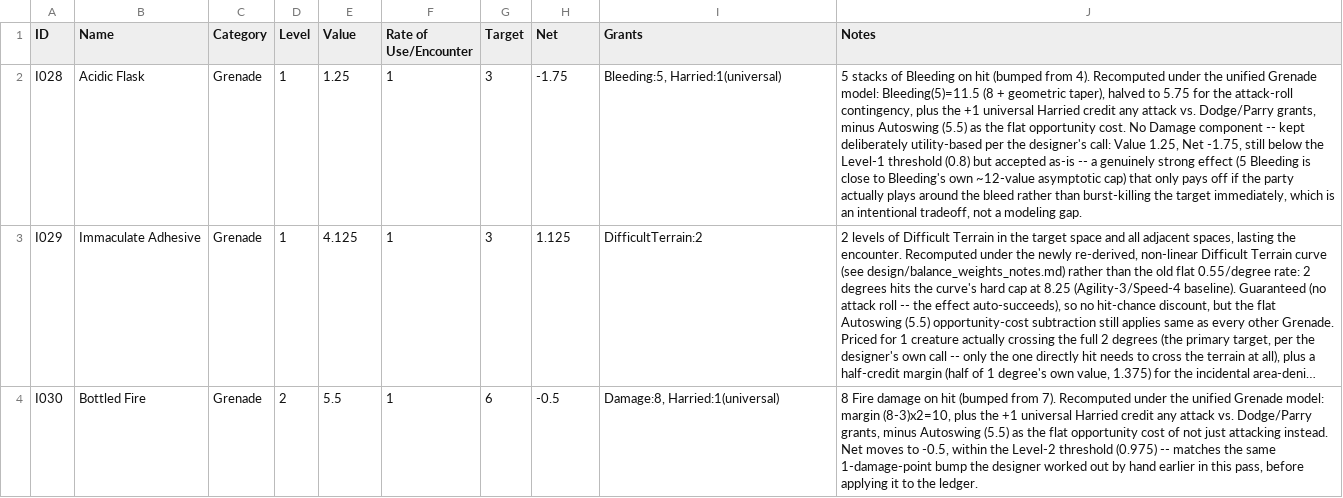
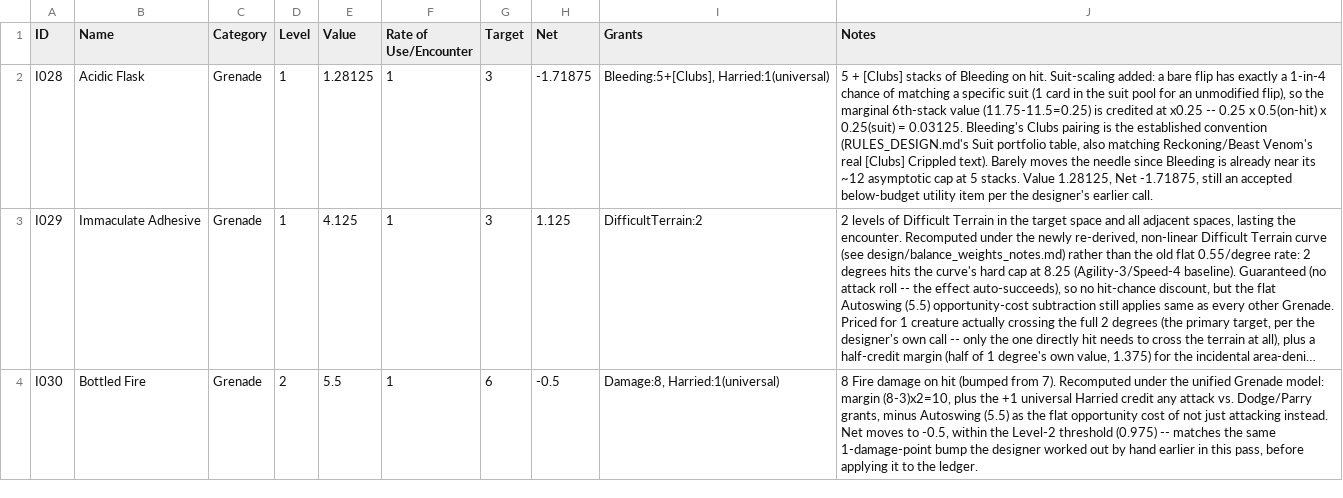
Before and after one commit to sessorach/flagonquest, a CSV file: design/balance_ledger.csv, drawn as a sheet; only a part is shown; long unchanged cells end in …; the diff covers the shown part only; the diff names each change by its address in the sheet, - before the commit and + after, or states it on an @@ line.

```diff
--- a/design/balance_ledger.csv
+++ b/design/balance_ledger.csv
-E2 (Value): 1.25
+E2 (Value): 1.28125
-H2 (Net): -1.75
+H2 (Net): -1.71875
-I2 (Grants): Bleeding:5, Harried:1(universal)
+I2 (Grants): Bleeding:5+[Clubs], Harried:1(universal)
-J2 (Notes): 5 stacks of Bleeding on hit (bumped from 4). Recomputed under the unified Grenade model: Bleeding(5)=11.5 (8 + geometric taper), halved to 5.75 for the attack-roll contingency, plus the +1 universal Harried credit any attack vs. Dodge/Parry grants, minus Autoswing (5.5) as the flat opportunity cost. No Damage component -- kept deliberately utility-based per the designer's call: Value 1.25, Net -1.75, still below the Level-1 threshold (0.8) but accepted as-is -- a genuinely strong effect (5 Bleeding is close to Bleeding's own ~12-value asymptotic cap) that only pays off if the party actually plays around the bleed rather than burst-killing the target immediately, which is an intentional tradeoff, not a modeling gap.
+J2 (Notes): 5 + [Clubs] stacks of Bleeding on hit. Suit-scaling added: a bare flip has exactly a 1-in-4 chance of matching a specific suit (1 card in the suit pool for an unmodified flip), so the marginal 6th-stack value (11.75-11.5=0.25) is credited at x0.25 -- 0.25 x 0.5(on-hit) x 0.25(suit) = 0.03125. Bleeding's Clubs pairing is the established convention (RULES_DESIGN.md's Suit portfolio table, also matching Reckoning/Beast Venom's real [Clubs] Crippled text). Barely moves the needle since Bleeding is already near its ~12 asymptotic cap at 5 stacks. Value 1.28125, Net -1.71875, still an accepted below-budget utility item per the designer's earlier call.
```
Also changed, not shown: 24 edited cells elsewhere in this file, scripts/items.csv, 1 other file.
